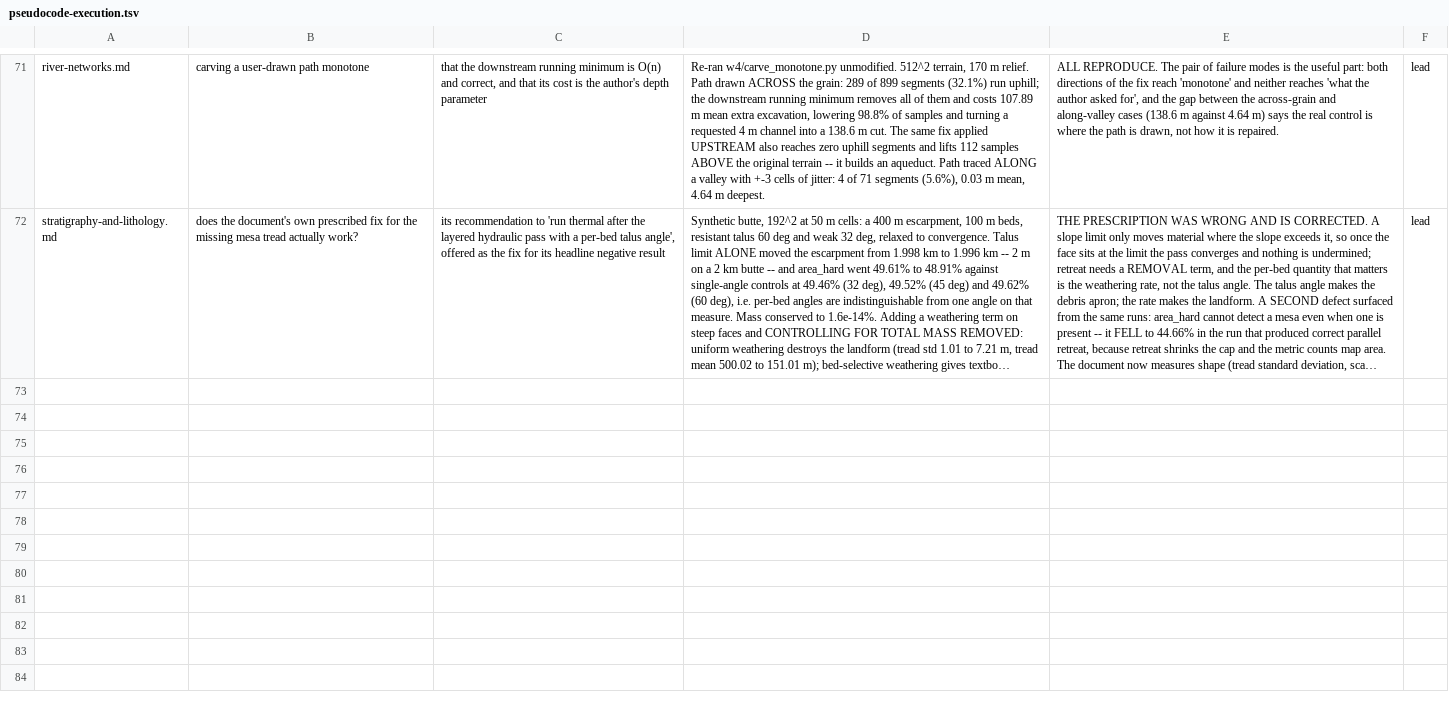
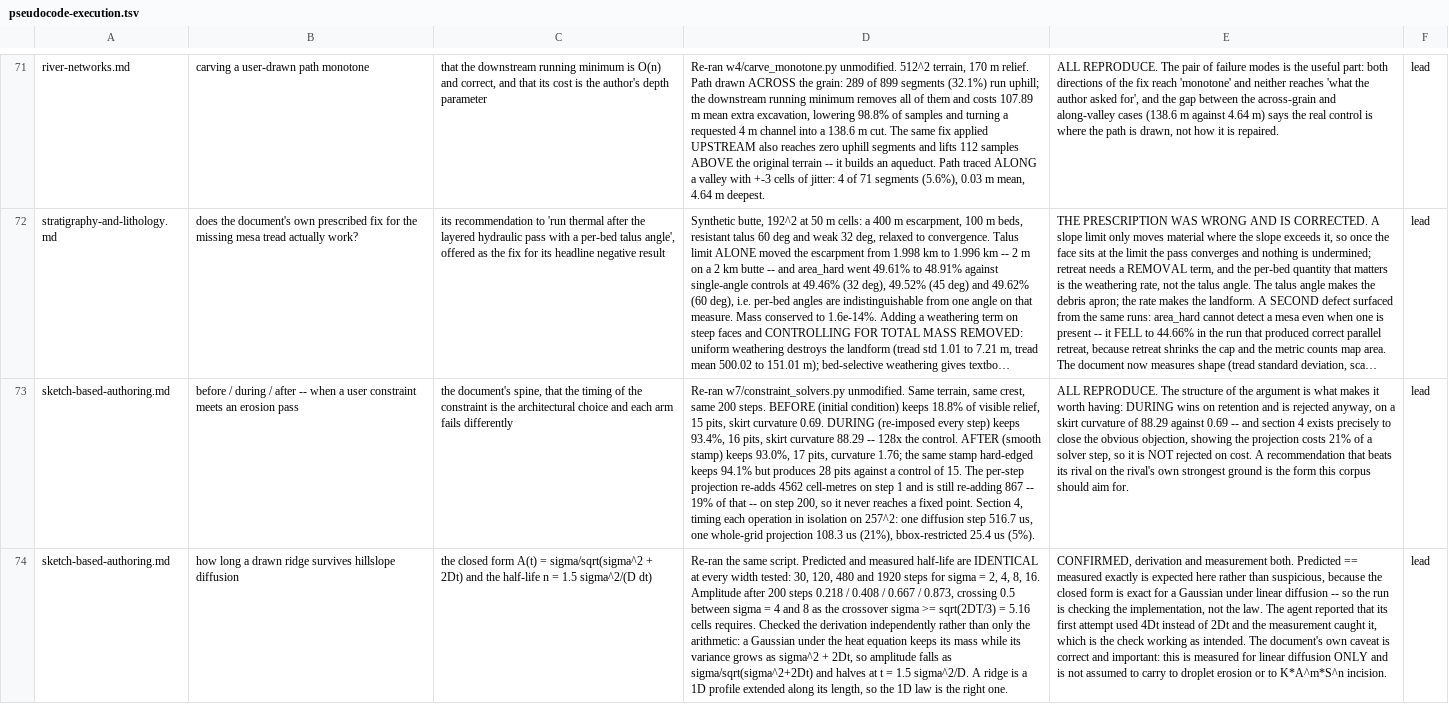
Before and after one commit to alexanderpino/skills, a TSV file: gaia/registers/pseudocode-execution.tsv, drawn as a sheet; only a part is shown, gaps mark what is left out; long unchanged cells end in …; the diff covers the shown part only; the diff names each change by its address in the sheet, - before the commit and + after, or states it on an @@ line.

```diff
--- a/gaia/registers/pseudocode-execution.tsv
+++ b/gaia/registers/pseudocode-execution.tsv
+row 73: sketch-based-authoring.md | before / during / after -- when a user constraint meets an erosion pass | the document's spine, that the timing of the constraint is the architectural choice and each arm fails differently | Re-ran w7/constraint_solvers.py unmodified. Same terrain, same crest, same 200 steps. BEFORE (initial condition) keeps 18.8% of visible relief, 15 pits, skirt curvature 0.69. DURING (re-imposed every step) keeps 93.4%, 16 pits, skirt curvature 88.29 -- 128x the control. AFTER (smooth stamp) keeps 93.0%, 17 pits, curvature 1.76; the same stamp hard-edged keeps 94.1% but produces 28 pits against a control of 15. The per-step projection re-adds 4562 cell-metres on step 1 and is still re-adding 867 -- 19% of that -- on step 200, so it never reaches a fixed point. Section 4, timing each operation in isolation on 257^2: one diffusion step 516.7 us, one whole-grid projection 108.3 us (21%), bbox-restricted 25.4 us (5%). | ALL REPRODUCE. The structure of the argument is what makes it worth having: DURING wins on retention and is rejected anyway, on a skirt curvature of 88.29 against 0.69 -- and section 4 exists precisely to close the obvious objection, showing the projection costs 21% of a solver step, so it is NOT rejected on cost. A recommendation that beats its rival on the rival's own strongest ground is the form this corpus should aim for. | lead
+row 74: sketch-based-authoring.md | how long a drawn ridge survives hillslope diffusion | the closed form A(t) = sigma/sqrt(sigma^2 + 2Dt) and the half-life n = 1.5 sigma^2/(D dt) | Re-ran the same script. Predicted and measured half-life are IDENTICAL at every width tested: 30, 120, 480 and 1920 steps for sigma = 2, 4, 8, 16. Amplitude after 200 steps 0.218 / 0.408 / 0.667 / 0.873, crossing 0.5 between sigma = 4 and 8 as the crossover sigma >= sqrt(2DT/3) = 5.16 cells requires. Checked the derivation independently rather than only the arithmetic: a Gaussian under the heat equation keeps its mass while its variance grows as sigma^2 + 2Dt, so amplitude falls as sigma/sqrt(sigma^2+2Dt) and halves at t = 1.5 sigma^2/D. A ridge is a 1D profile extended along its length, so the 1D law is the right one. | CONFIRMED, derivation and measurement both. Predicted == measured exactly is expected here rather than suspicious, because the closed form is exact for a Gaussian under linear diffusion -- so the run is checking the implementation, not the law. The agent reported that its first attempt used 4Dt instead of 2Dt and the measurement caught it, which is the check working as intended. The document's own caveat is correct and important: this is measured for linear diffusion ONLY and is not assumed to carry to droplet erosion or to K*A^m*S^n incision. | lead
```
Also changed, not shown: 1 added row elsewhere in this file, 4 other files.
